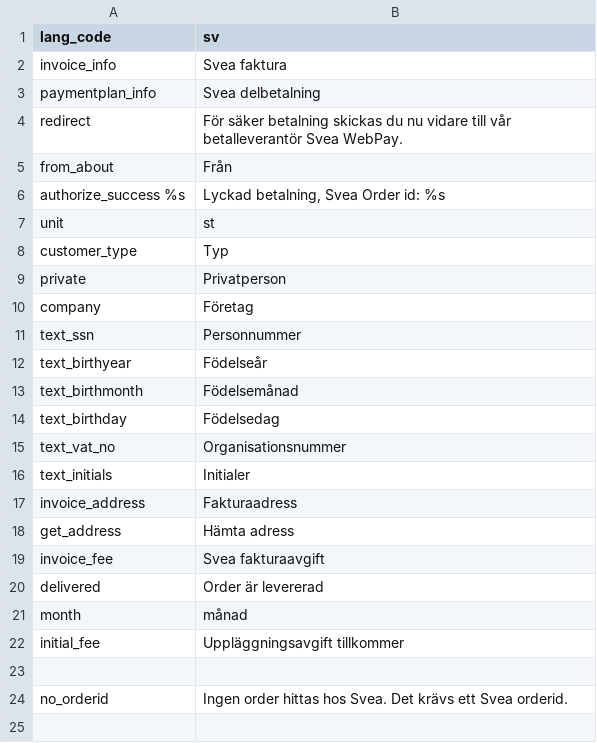
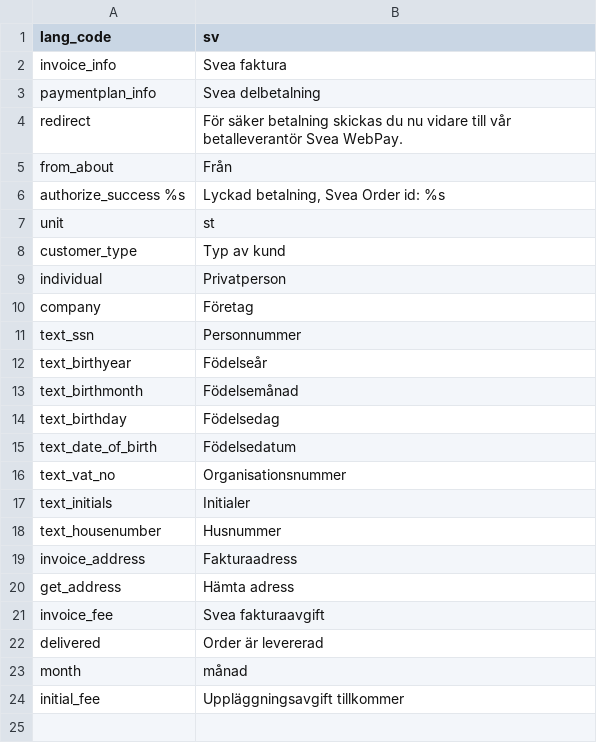
Before and after one commit to madepeople/magento-module, a CSV file: src/app/locale/sv_SE/Svea_WebPay.csv, drawn as a sheet; only a part is shown; the shorter side is filled out with more unchanged rows.

```diff
--- a/src/app/locale/sv_SE/Svea_WebPay.csv
+++ b/src/app/locale/sv_SE/Svea_WebPay.csv
@@ -7,4 +7,4 @@
 "unit","st"
-"customer_type","Typ"
-"private","Privatperson"
+"customer_type","Typ av kund"
+"individual","Privatperson"
 "company","Företag"
@@ -14,4 +14,6 @@
 "text_birthday","Födelsedag"
+"text_date_of_birth","Födelsedatum"
 "text_vat_no","Organisationsnummer"
 "text_initials","Initialer"
+"text_housenumber","Husnummer"
 "invoice_address","Fakturaadress"
```
Also changed, not shown: src/app/locale/da_DK/Svea_WebPay.csv, src/app/locale/de_DE/Svea_WebPay.csv, 16 other files.
